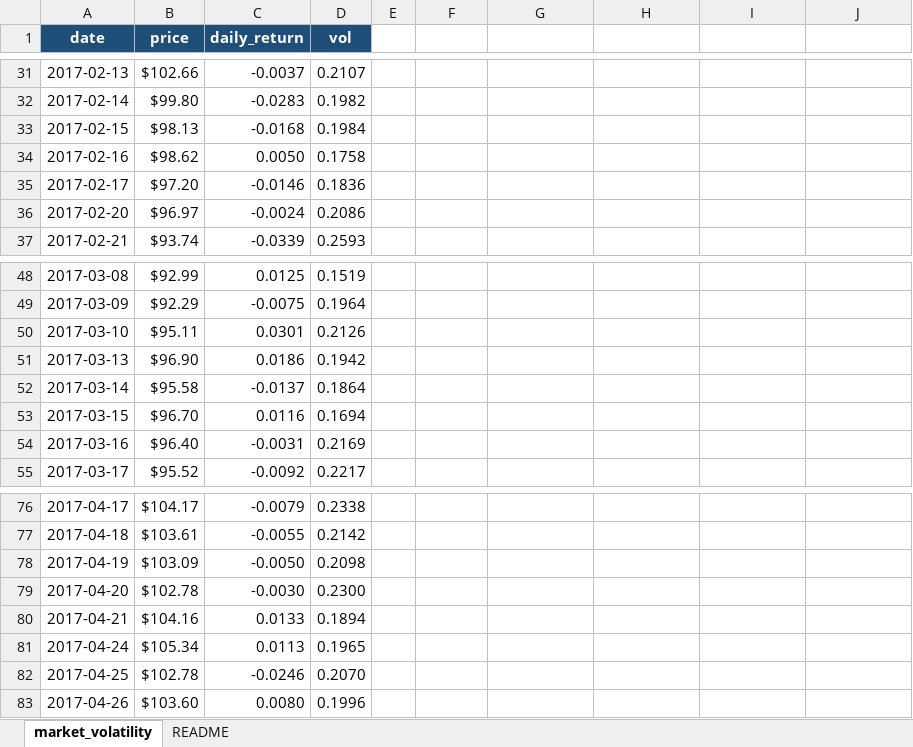
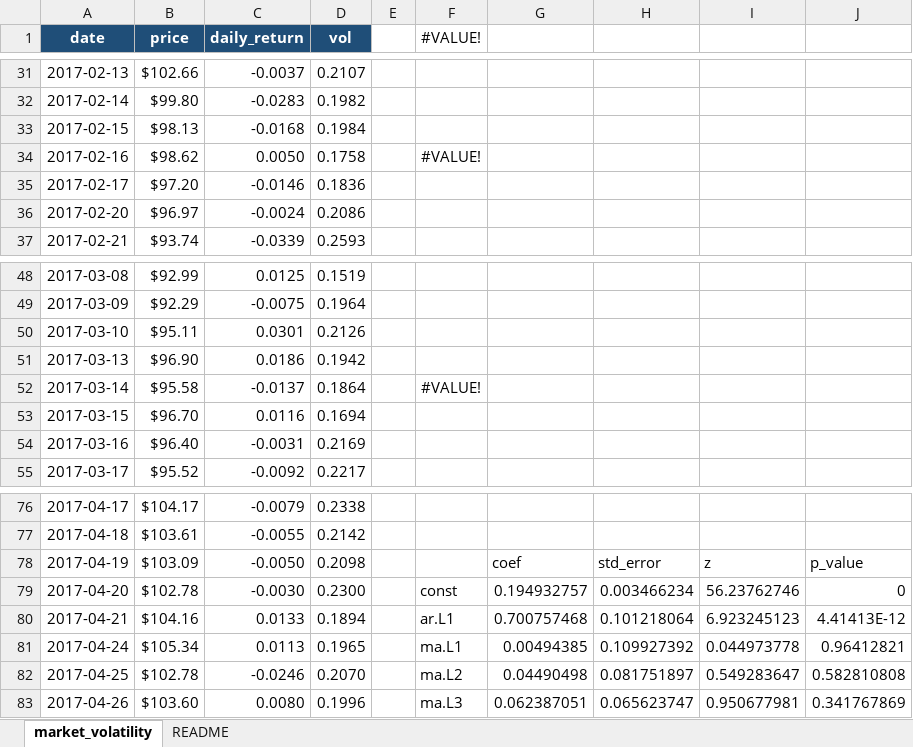
Before and after one commit to summerofgeorge/blog-files, an Excel workbook: python-excel-acf-pacf-demo.xlsx, sheet market_volatility, drawn as a sheet; only a part is shown, gaps mark what is left out; values as stored, in another font and other column widths than the file's, no borders; charts and pictures and table styles not drawn; the diff covers the shown part only; the diff names each change by its address in the sheet, - before the commit and + after, or states it on an @@ line.

```diff
--- a/python-excel-acf-pacf-demo.xlsx (sheet market_volatility)
+++ b/python-excel-acf-pacf-demo.xlsx (sheet market_volatility)
-F1: (empty)
+F1: #VALUE!
-F34 (#VALUE!): (empty)
+F34 (#VALUE!): #VALUE!
-F52 (#VALUE!): (empty)
+F52 (#VALUE!): #VALUE!
-G78: (empty)
+G78: coef
-H78: (empty)
+H78: std_error
-I78: (empty)
+I78: z
-J78: (empty)
+J78: p_value
-F79 (#VALUE!): (empty)
+F79 (#VALUE!): const
-G79: (empty)
+G79: 0.194932757
-H79: (empty)
+H79: 0.003466234
-I79: (empty)
+I79: 56.23762746
-J79: (empty)
+J79: 0
-F80 (#VALUE!): (empty)
+F80 (#VALUE!): ar.L1
-G80: (empty)
+G80: 0.700757468
-H80: (empty)
+H80: 0.101218064
-I80: (empty)
+I80: 6.923245123
-J80: (empty)
+J80: 4.41413E-12
-F81 (#VALUE!): (empty)
+F81 (#VALUE!): ma.L1
-G81: (empty)
+G81: 0.00494385
-H81: (empty)
+H81: 0.109927392
-I81: (empty)
+I81: 0.044973778
-J81: (empty)
+J81: 0.96412821
-F82 (#VALUE!): (empty)
+F82 (#VALUE!): ma.L2
-G82: (empty)
+G82: 0.04490498
-H82: (empty)
+H82: 0.081751897
-I82: (empty)
+I82: 0.549283647
-J82: (empty)
+J82: 0.582810808
-F83 (#VALUE!): (empty)
+F83 (#VALUE!): ma.L3
-G83: (empty)
+G83: 0.062387051
-H83: (empty)
+H83: 0.065623747
-I83: (empty)
+I83: 0.950677981
-J83: (empty)
+J83: 0.341767869
```
Also changed, not shown: 52 edited cells elsewhere in this sheet, formulas that keep their value, charts or pictures, python-excel-capm-demo.xlsx, python-excel-k-means-demo.xlsx, 3 other files.
